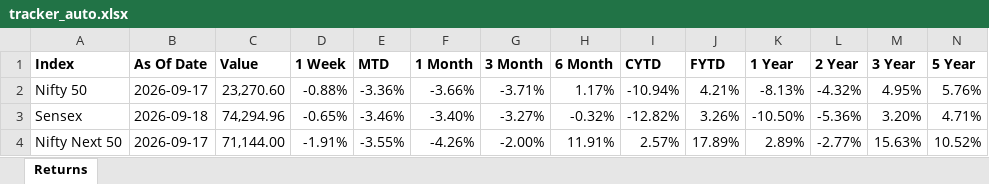
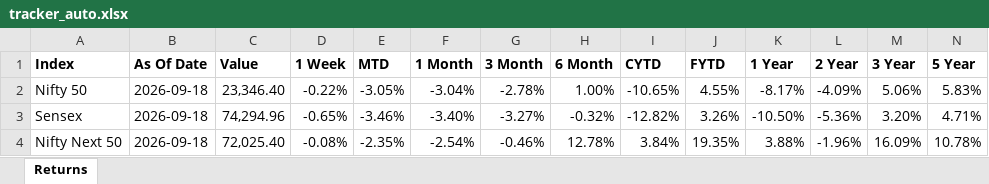
Before and after one commit to nevervans/Indices-Tracker, an Excel workbook: tracker_auto.xlsx, sheet Returns, drawn as a sheet; only a part is shown; values as stored, in another font and other column widths than the file's, no borders; the diff covers the shown part only; the diff names each change by its address in the sheet, - before the commit and + after, or states it on an @@ line.

```diff
--- a/tracker_auto.xlsx (sheet Returns)
+++ b/tracker_auto.xlsx (sheet Returns)
-B2 (As Of Date): 2026-09-17
+B2 (As Of Date): 2026-09-18
-C2 (Value): 23,270.60
+C2 (Value): 23,346.40
-D2 (1 Week): -0.88%
+D2 (1 Week): -0.22%
-E2 (MTD): -3.36%
+E2 (MTD): -3.05%
-F2 (1 Month): -3.66%
+F2 (1 Month): -3.04%
-G2 (3 Month): -3.71%
+G2 (3 Month): -2.78%
-H2 (6 Month): 1.17%
+H2 (6 Month): 1.00%
-I2 (CYTD): -10.94%
+I2 (CYTD): -10.65%
-J2 (FYTD): 4.21%
+J2 (FYTD): 4.55%
-K2 (1 Year): -8.13%
+K2 (1 Year): -8.17%
-L2 (2 Year): -4.32%
+L2 (2 Year): -4.09%
-M2 (3 Year): 4.95%
+M2 (3 Year): 5.06%
-N2 (5 Year): 5.76%
+N2 (5 Year): 5.83%
-B4 (As Of Date): 2026-09-17
+B4 (As Of Date): 2026-09-18
-C4 (Value): 71,144.00
+C4 (Value): 72,025.40
-D4 (1 Week): -1.91%
+D4 (1 Week): -0.08%
-E4 (MTD): -3.55%
+E4 (MTD): -2.35%
-F4 (1 Month): -4.26%
+F4 (1 Month): -2.54%
-G4 (3 Month): -2.00%
+G4 (3 Month): -0.46%
-H4 (6 Month): 11.91%
+H4 (6 Month): 12.78%
-I4 (CYTD): 2.57%
+I4 (CYTD): 3.84%
-J4 (FYTD): 17.89%
+J4 (FYTD): 19.35%
-K4 (1 Year): 2.89%
+K4 (1 Year): 3.88%
-L4 (2 Year): -2.77%
+L4 (2 Year): -1.96%
-M4 (3 Year): 15.63%
+M4 (3 Year): 16.09%
-N4 (5 Year): 10.52%
+N4 (5 Year): 10.78%
```
Also changed, not shown: 329 edited cells elsewhere in this sheet, 27 other files.
